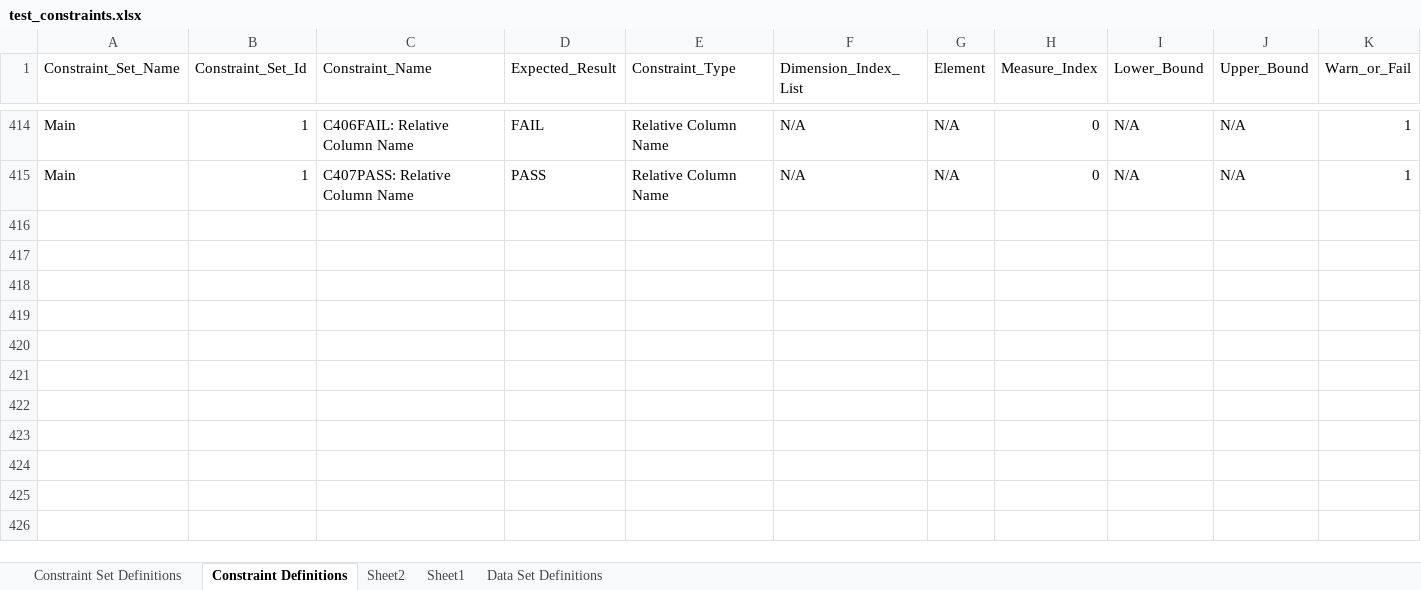
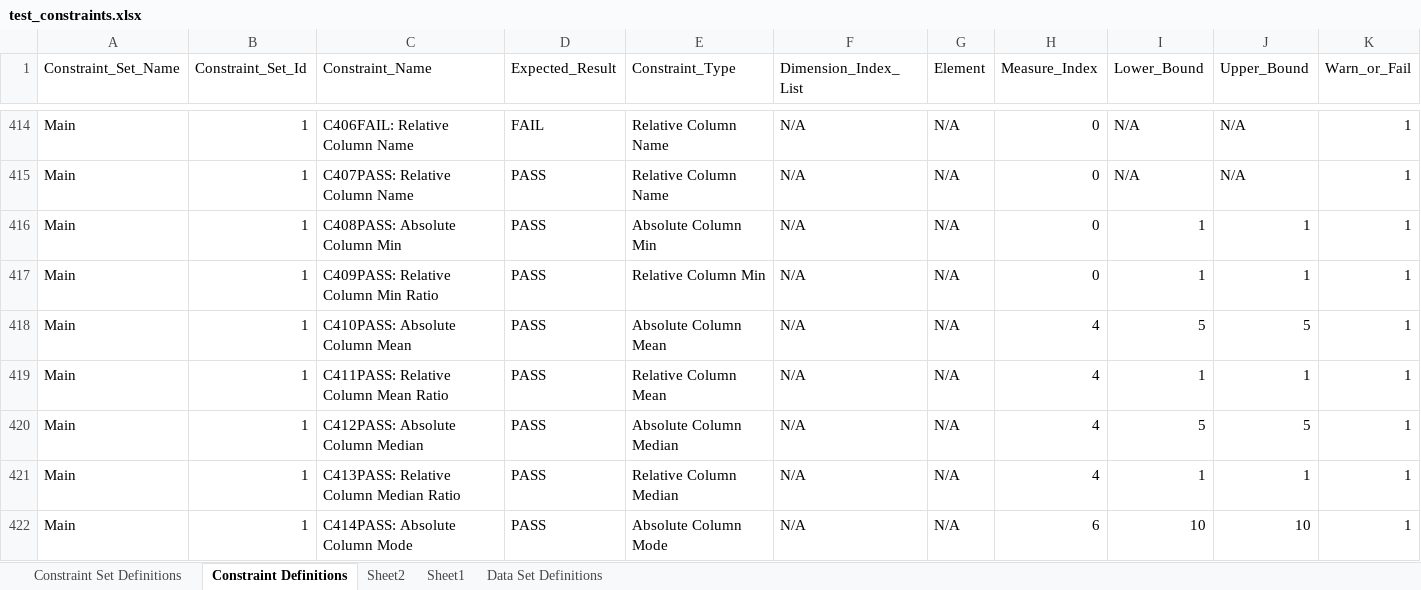
Before and after one commit to hdickie/Data_Profile_Tester, an Excel workbook: test_constraints.xlsx, sheet Constraint Definitions, drawn as a sheet; only a part is shown, gaps mark what is left out; values as stored, in another font and other column widths than the file's, no borders; conditional formats not drawn; the diff covers the shown part only; the diff names each change by its address in the sheet, - before the commit and + after, or states it on an @@ line.

```diff
--- a/test_constraints.xlsx (sheet Constraint Definitions)
+++ b/test_constraints.xlsx (sheet Constraint Definitions)
+row 416: Main | 1 | C408PASS: Absolute Column Min | PASS | Absolute Column Min | N/A | N/A | 0 | 1 | 1 | 1
+row 417: Main | 1 | C409PASS: Relative Column Min Ratio | PASS | Relative Column Min | N/A | N/A | 0 | 1 | 1 | 1
+row 418: Main | 1 | C410PASS: Absolute Column Mean | PASS | Absolute Column Mean | N/A | N/A | 4 | 5 | 5 | 1
+row 419: Main | 1 | C411PASS: Relative Column Mean Ratio | PASS | Relative Column Mean | N/A | N/A | 4 | 1 | 1 | 1
+row 420: Main | 1 | C412PASS: Absolute Column Median | PASS | Absolute Column Median | N/A | N/A | 4 | 5 | 5 | 1
+row 421: Main | 1 | C413PASS: Relative Column Median Ratio | PASS | Relative Column Median | N/A | N/A | 4 | 1 | 1 | 1
+row 422: Main | 1 | C414PASS: Absolute Column Mode | PASS | Absolute Column Mode | N/A | N/A | 6 | 10 | 10 | 1
```
Also changed, not shown: 7 added rows and 12 edited cells elsewhere in this sheet, 7 other files.
